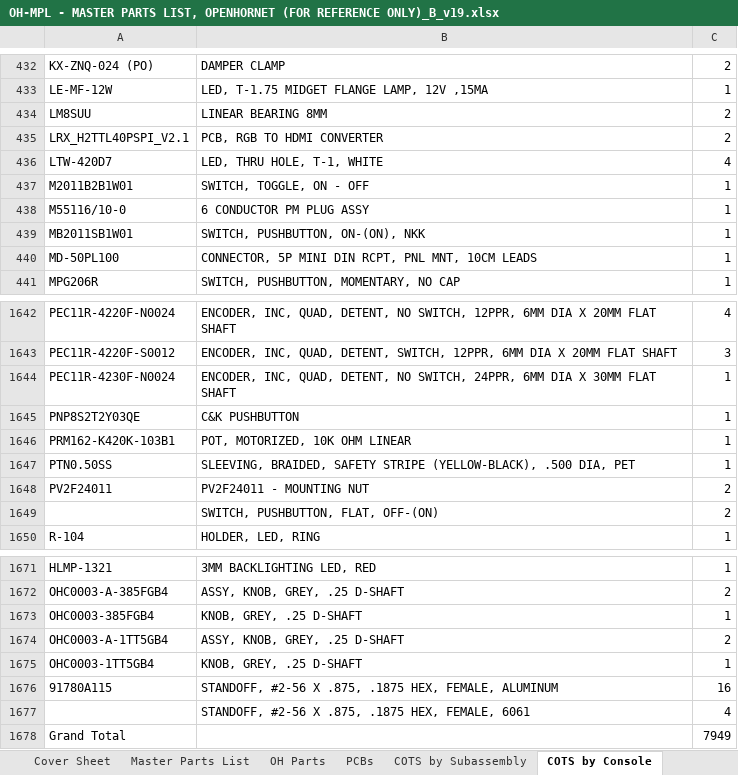
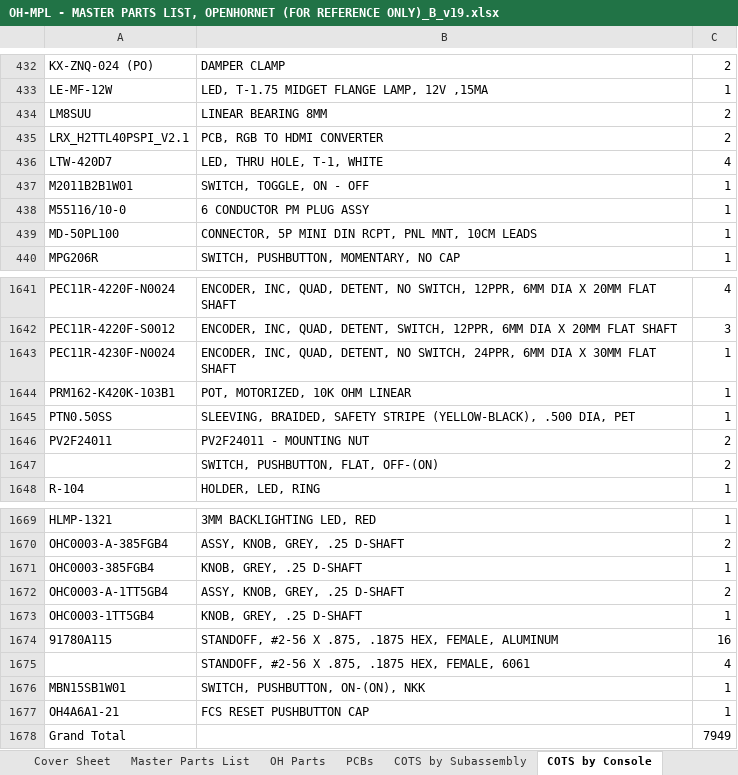
Before and after one commit to jrsteensen/OpenHornet, an Excel workbook: release/OH-MPL - MASTER PARTS LIST, OPENHORNET (FOR REFERENCE ONLY)_B_v19.xlsx, sheet COTS by Console, drawn as a sheet; only a part is shown, gaps mark what is left out; values as stored, in another font and other column widths than the file's, no borders; removed rows and columns are numbered as before the commit, all else as after; the diff names each change by its address in the sheet, - before the commit and + after, or states it on an @@ line.

Commit message:
RIGHT CONSOLE & MPL
Adjusted OH4A1-12 APU ABSIS ADAPTER PLATE for clearance of ALE+ pins; adjusted LEFT AUX PANEL to fit LDG GEAR PCB resolves issue #1070; Removed ALE Relay; Replaced ALE's with ALE+; Updated Bus master; MPL updated;

```diff
--- a/release/OH-MPL - MASTER PARTS LIST, OPENHORNET (FOR REFERENCE ONLY)_B_v19.xlsx (sheet COTS by Console)
+++ b/release/OH-MPL - MASTER PARTS LIST, OPENHORNET (FOR REFERENCE ONLY)_B_v19.xlsx (sheet COTS by Console)
-row 439: MB2011SB1W01 | SWITCH, PUSHBUTTON, ON-(ON), NKK | 1
-row 1645: PNP8S2T2Y03QE | C&K PUSHBUTTON | 1
+row 1676: MBN15SB1W01 | SWITCH, PUSHBUTTON, ON-(ON), NKK | 1
+row 1677: OH4A6A1-21 | FCS RESET PUSHBUTTON CAP | 1
```
Also changed, not shown: sheet OH Parts, sheet Master Parts List, sheet COTS by Subassembly, 6 other files.
